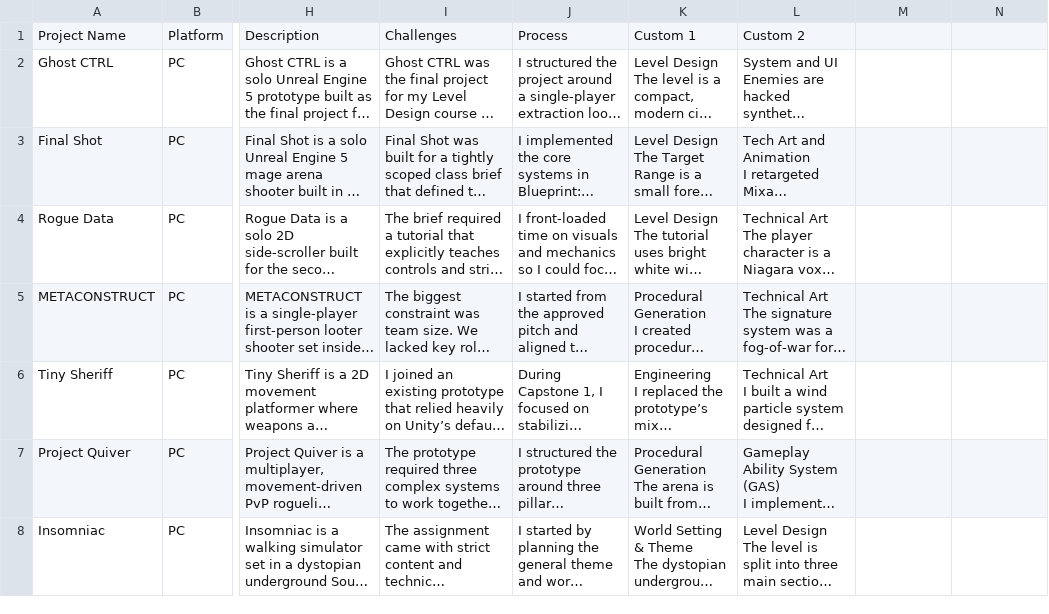
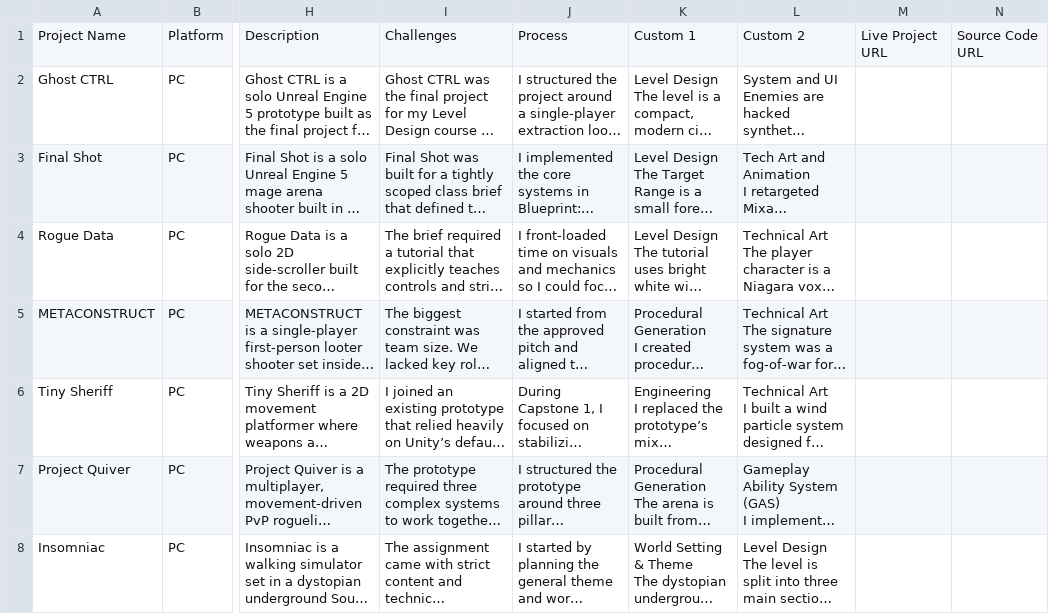
Before and after one commit to krimsung/Songimportfolio, a CSV file: src/profile info/Portfolio Website - Sheet1.csv, drawn as a sheet; only a part is shown, gaps mark what is left out; long unchanged cells end in …; the diff names each change by its address in the sheet, - before the commit and + after, or states it on an @@ line.

Commit message:
Add Live Project URL and Source Code URL fields to project data

```diff
--- a/src/profile info/Portfolio Website - Sheet1.csv
+++ b/src/profile info/Portfolio Website - Sheet1.csv
-M1: (empty)
+M1: Live Project URL
-N1: (empty)
+N1: Source Code URL
```
Also changed, not shown: 4 other files.
